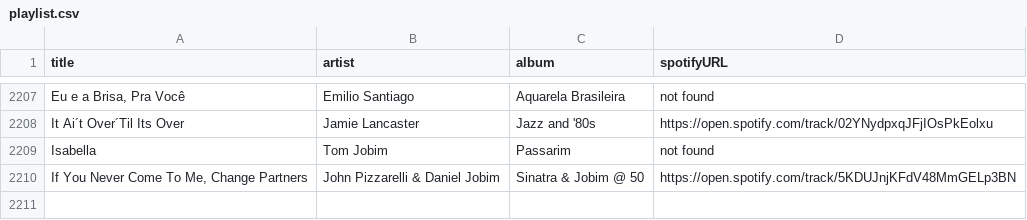
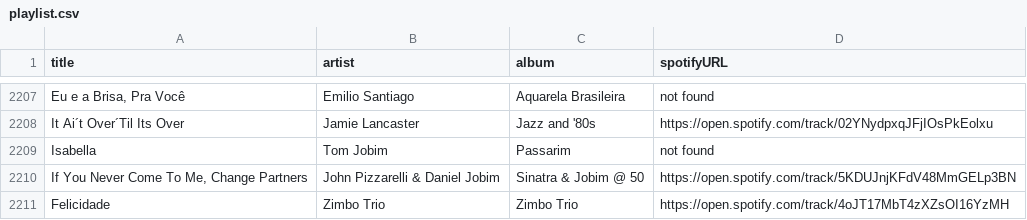
Before and after one commit to albertollamaso/best-bossa-nova-and-jazz-playlist, a CSV file: playlist.csv, drawn as a sheet; only a part is shown, gaps mark what is left out.

```diff
--- a/playlist.csv
+++ b/playlist.csv
@@ -2210 +2210,2 @@ Isabella,Tom Jobim,Passarim,not found
 "If You Never Come To Me, Change Partners",John Pizzarelli & Daniel Jobim,Sinatra & Jobim @ 50,https://open.spotify.com/track/5KDUJnjKFdV48MmGELp3BN
+Felicidade,Zimbo Trio,Zimbo Trio,https://open.spotify.com/track/4oJT17MbT4zXZsOI16YzMH
```
Also changed, not shown: 1 other file.
